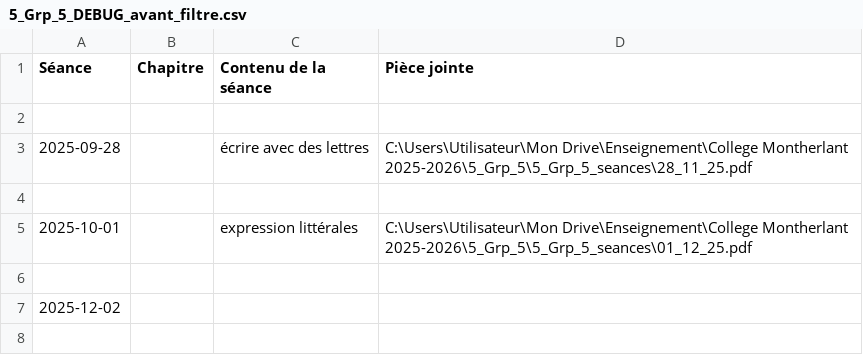
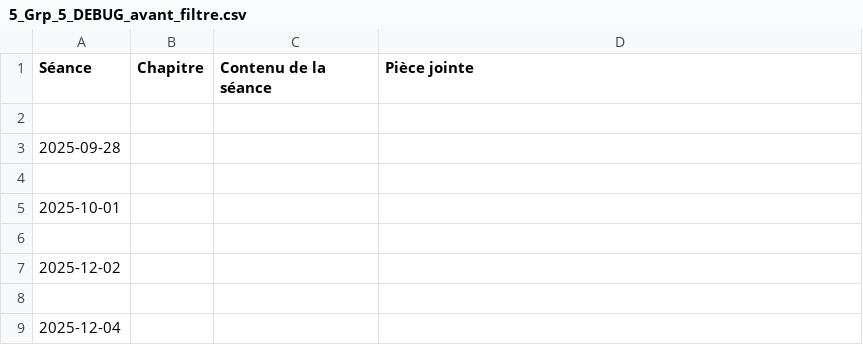
Before and after one commit to EnseignementMath/cours-de-maths, a CSV file: docs/progressions/College Montherlant 2025-2026/5_Grp_5_DEBUG_avant_filtre.csv, drawn as a sheet; only a part is shown; the shorter side is filled out with more unchanged rows.

Commit message:
auto: maj progressions + index + pièces jointes (2025-11-25 22:13:41)

```diff
--- a/docs/progressions/College Montherlant 2025-2026/5_Grp_5_DEBUG_avant_filtre.csv
+++ b/docs/progressions/College Montherlant 2025-2026/5_Grp_5_DEBUG_avant_filtre.csv
@@ -2,5 +2,5 @@ Séance,Chapitre,Contenu de la séance,Pièce jointe
 
-2025-09-28,,écrire avec des lettres,C:\Users\Utilisateur\Mon Drive\Enseignement\College Montherlant 2025-2026\5_Grp_5\5_Grp_5_seances\28_11_25.pdf
+2025-09-28,,,
 
-2025-10-01,,expression littérales,C:\Users\Utilisateur\Mon Drive\Enseignement\College Montherlant 2025-2026\5_Grp_5\5_Grp_5_seances\01_12_25.pdf
+2025-10-01,,,
 
```
Also changed, not shown: 6 other files.
